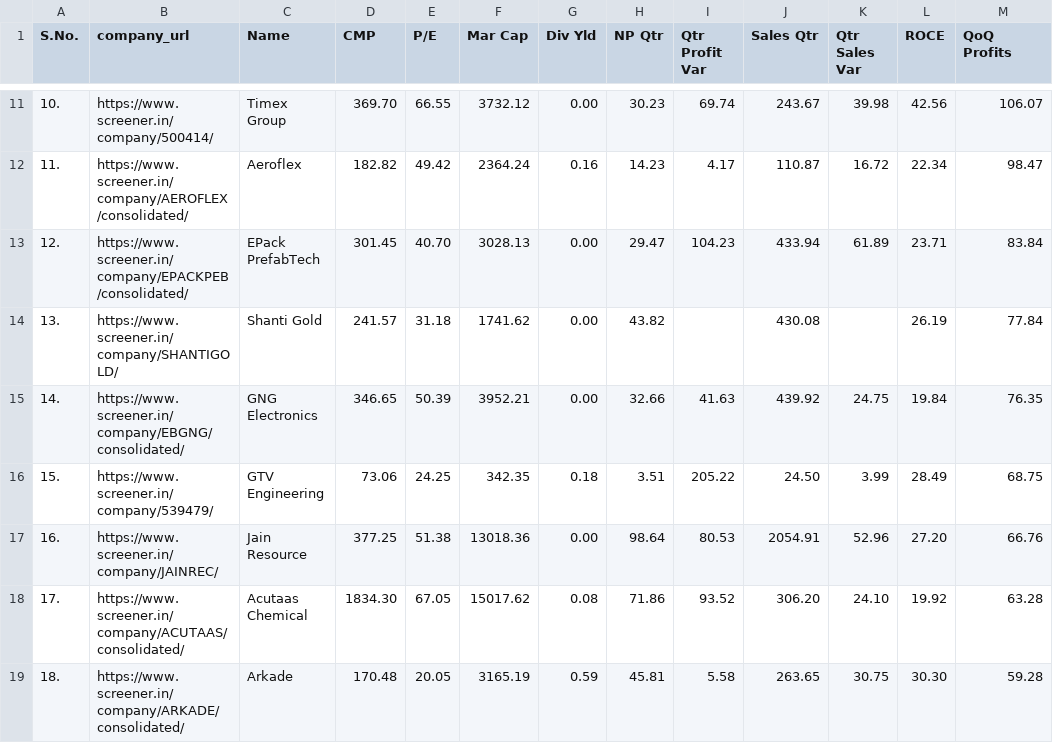
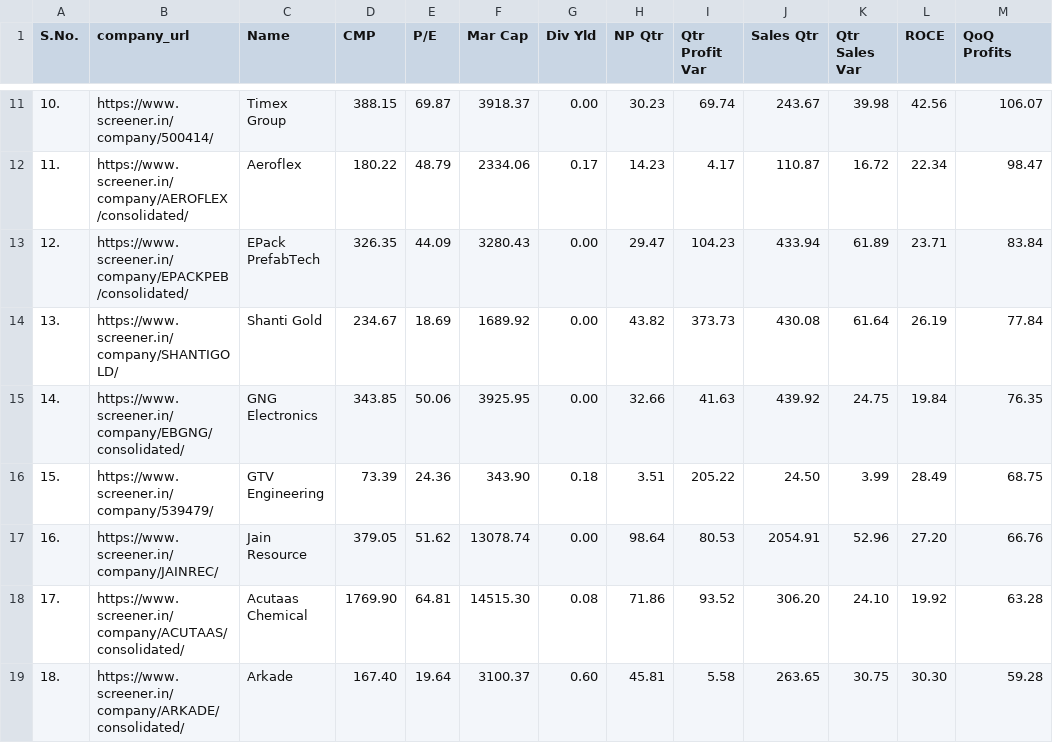
Before and after one commit to Prady04/earningscandidates, a CSV file: screener_data.csv, drawn as a sheet; only a part is shown, gaps mark what is left out; the diff covers the shown part only; the diff names each change by its address in the sheet, - before the commit and + after, or states it on an @@ line.

```diff
--- a/screener_data.csv
+++ b/screener_data.csv
-D11 (CMP): 369.70
+D11 (CMP): 388.15
-E11 (P/E): 66.55
+E11 (P/E): 69.87
-F11 (Mar Cap): 3732.12
+F11 (Mar Cap): 3918.37
-D12 (CMP): 182.82
+D12 (CMP): 180.22
-E12 (P/E): 49.42
+E12 (P/E): 48.79
-F12 (Mar Cap): 2364.24
+F12 (Mar Cap): 2334.06
-G12 (Div Yld): 0.16
+G12 (Div Yld): 0.17
-D13 (CMP): 301.45
+D13 (CMP): 326.35
-E13 (P/E): 40.70
+E13 (P/E): 44.09
-F13 (Mar Cap): 3028.13
+F13 (Mar Cap): 3280.43
-D14 (CMP): 241.57
+D14 (CMP): 234.67
-E14 (P/E): 31.18
+E14 (P/E): 18.69
-F14 (Mar Cap): 1741.62
+F14 (Mar Cap): 1689.92
-I14 (Qtr Profit Var): (empty)
+I14 (Qtr Profit Var): 373.73
-K14 (Qtr Sales Var): (empty)
+K14 (Qtr Sales Var): 61.64
-D15 (CMP): 346.65
+D15 (CMP): 343.85
-E15 (P/E): 50.39
+E15 (P/E): 50.06
-F15 (Mar Cap): 3952.21
+F15 (Mar Cap): 3925.95
-D16 (CMP): 73.06
+D16 (CMP): 73.39
-E16 (P/E): 24.25
+E16 (P/E): 24.36
-F16 (Mar Cap): 342.35
+F16 (Mar Cap): 343.90
-D17 (CMP): 377.25
+D17 (CMP): 379.05
-E17 (P/E): 51.38
+E17 (P/E): 51.62
-F17 (Mar Cap): 13018.36
+F17 (Mar Cap): 13078.74
-D18 (CMP): 1834.30
+D18 (CMP): 1769.90
-E18 (P/E): 67.05
+E18 (P/E): 64.81
-F18 (Mar Cap): 15017.62
+F18 (Mar Cap): 14515.30
-D19 (CMP): 170.48
+D19 (CMP): 167.40
-E19 (P/E): 20.05
+E19 (P/E): 19.64
-F19 (Mar Cap): 3165.19
+F19 (Mar Cap): 3100.37
-G19 (Div Yld): 0.59
+G19 (Div Yld): 0.60
```
Also changed, not shown: 56 edited cells elsewhere in this file, 2 other files.
